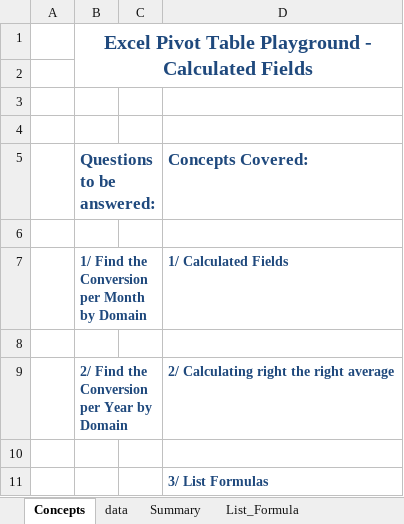
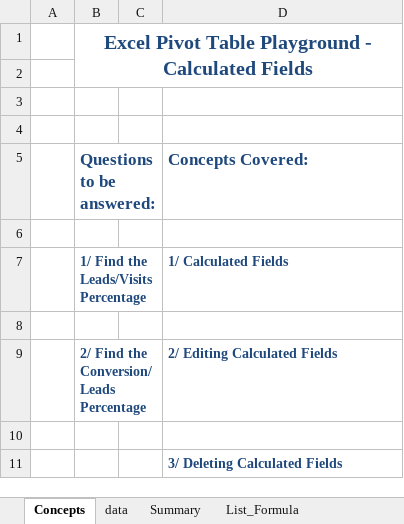
Before and after one commit to KunaalNaik/YT_Excel_Pivot_Table_Playground, an Excel workbook: 10_Delete_Edit_Calculated_Fields_Working.xlsx, sheet Concepts, drawn as a sheet; values as stored, in another font and other column widths than the file's, no borders; removed rows and columns are numbered as before the commit, all else as after; the diff names each change by its address in the sheet, - before the commit and + after, or states it on an @@ line.

```diff
--- a/10_Delete_Edit_Calculated_Fields_Working.xlsx (sheet Concepts)
+++ b/10_Delete_Edit_Calculated_Fields_Working.xlsx (sheet Concepts)
-B7 (Questions to be answered:): 1/ Find the Conversion per Month by Domain
+B7 (Questions to be answered:): 1/ Find the Leads/Visits Percentage
-row 9:  | 2/ Find the Conversion per Year by Domain |  | 2/ Calculating right the right average
+row 9:  | 2/ Find the Conversion/Leads Percentage |  | 2/ Editing Calculated Fields
-D11 (Concepts Covered:): 3/ List Formulas
+D11 (Concepts Covered:): 3/ Deleting Calculated Fields
```
Also changed, not shown: sheet data, sheet Summary, 11_Cumulative_Values_in_Pivot_Tables_Working.xlsx, 9_Group_by_Month_not_working.xlsx, 3 other files.
